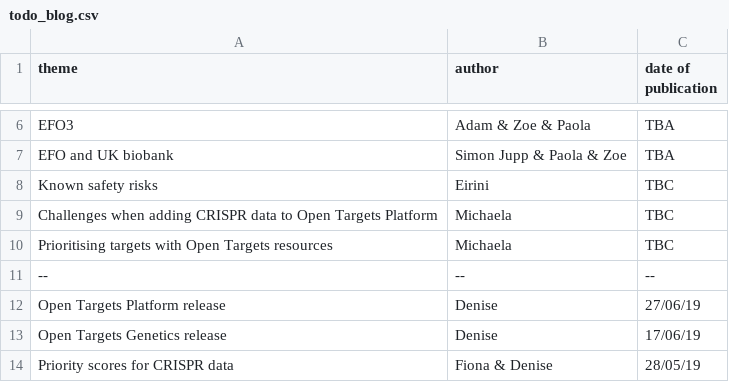
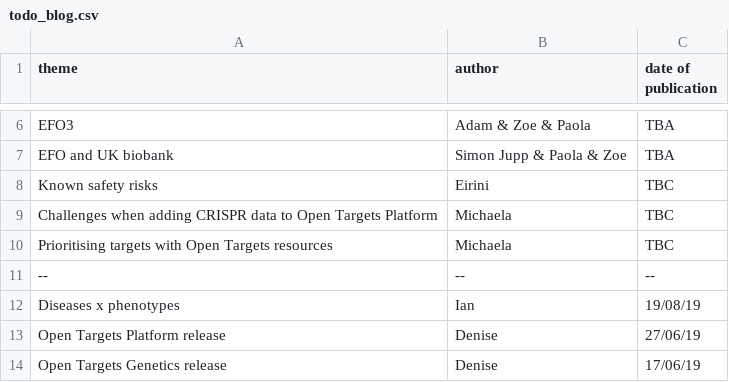
Before and after one commit to emcdonagh-OT/outreach, a CSV file: todo_blog.csv, drawn as a sheet; only a part is shown, gaps mark what is left out; the shorter side is filled out with more unchanged rows.

Commit message:
Update todo_blog.csv

```diff
--- a/todo_blog.csv
+++ b/todo_blog.csv
@@ -11,2 +11,3 @@ Prioritising targets with Open Targets resources, Michaela, TBC,
 --,--,--,
+Diseases x phenotypes, Ian, 19/08/19,
 Open Targets Platform release, Denise, 27/06/19,
```
